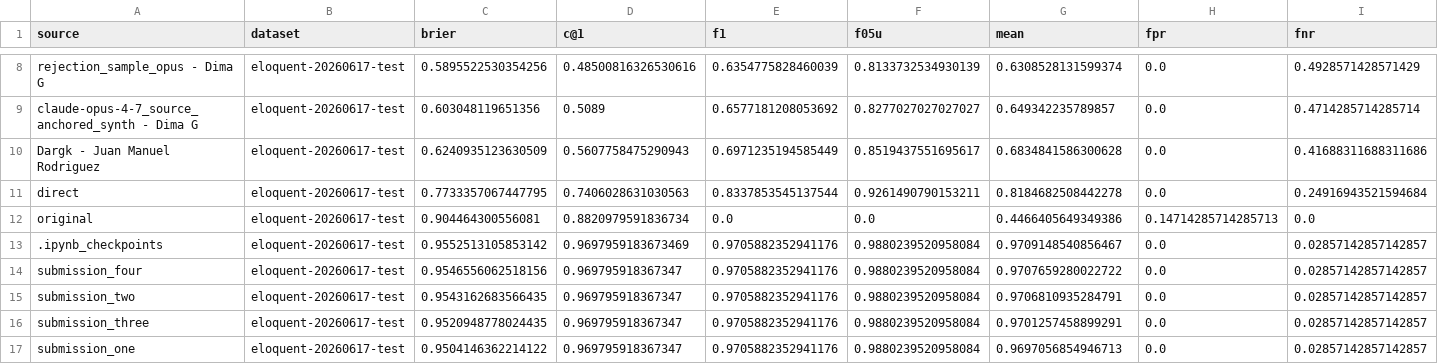
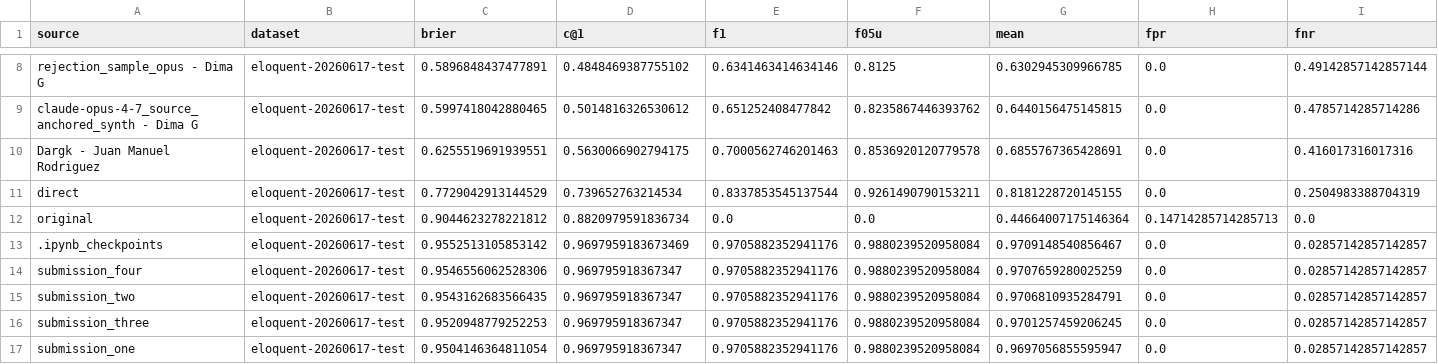
Before and after one commit to pan-webis-de/pan26-generative-ai-authorship-verification, a CSV file: data/task-eval/eloquent26-leaderboard-all-pan.csv, drawn as a sheet; only a part is shown, gaps mark what is left out; the diff covers the shown part only; the diff names each change by its address in the sheet, - before the commit and + after, or states it on an @@ line.

```diff
--- a/data/task-eval/eloquent26-leaderboard-all-pan.csv
+++ b/data/task-eval/eloquent26-leaderboard-all-pan.csv
-C8 (brier): 0.5895522530354256
+C8 (brier): 0.5896848437477891
-D8 (c@1): 0.48500816326530616
+D8 (c@1): 0.4848469387755102
-E8 (f1): 0.6354775828460039
+E8 (f1): 0.6341463414634146
-F8 (f05u): 0.8133732534930139
+F8 (f05u): 0.8125
-G8 (mean): 0.6308528131599374
+G8 (mean): 0.6302945309966785
-I8 (fnr): 0.4928571428571429
+I8 (fnr): 0.49142857142857144
-C9 (brier): 0.603048119651356
+C9 (brier): 0.5997418042880465
-D9 (c@1): 0.5089
+D9 (c@1): 0.5014816326530612
-E9 (f1): 0.6577181208053692
+E9 (f1): 0.651252408477842
-F9 (f05u): 0.8277027027027027
+F9 (f05u): 0.8235867446393762
-G9 (mean): 0.649342235789857
+G9 (mean): 0.6440156475145815
-I9 (fnr): 0.4714285714285714
+I9 (fnr): 0.4785714285714286
-C10 (brier): 0.6240935123630509
+C10 (brier): 0.6255519691939551
-D10 (c@1): 0.5607758475290943
+D10 (c@1): 0.5630066902794175
-E10 (f1): 0.6971235194585449
+E10 (f1): 0.7000562746201463
-F10 (f05u): 0.8519437551695617
+F10 (f05u): 0.8536920120779578
-G10 (mean): 0.6834841586300628
+G10 (mean): 0.6855767365428691
-I10 (fnr): 0.41688311688311686
+I10 (fnr): 0.416017316017316
-C11 (brier): 0.7733357067447795
+C11 (brier): 0.7729042913144529
-D11 (c@1): 0.7406028631030563
+D11 (c@1): 0.739652763214534
-G11 (mean): 0.8184682508442278
+G11 (mean): 0.8181228720145155
-I11 (fnr): 0.24916943521594684
+I11 (fnr): 0.2504983388704319
-C12 (brier): 0.904464300556081
+C12 (brier): 0.9044623278221812
-G12 (mean): 0.4466405649349386
+G12 (mean): 0.44664007175146364
-C14 (brier): 0.9546556062518156
+C14 (brier): 0.9546556062528306
-G14 (mean): 0.9707659280022722
+G14 (mean): 0.9707659280025259
-C16 (brier): 0.9520948778024435
+C16 (brier): 0.9520948779252253
-G16 (mean): 0.9701257458899291
+G16 (mean): 0.9701257459206245
-C17 (brier): 0.9504146362214122
+C17 (brier): 0.9504146364811054
-G17 (mean): 0.9697056854946713
+G17 (mean): 0.9697056855595947
```
Also changed, not shown: 30 edited cells elsewhere in this file, data/task-eval/eloquent26-leaderboard-top10-pan.csv, 5 other files.
